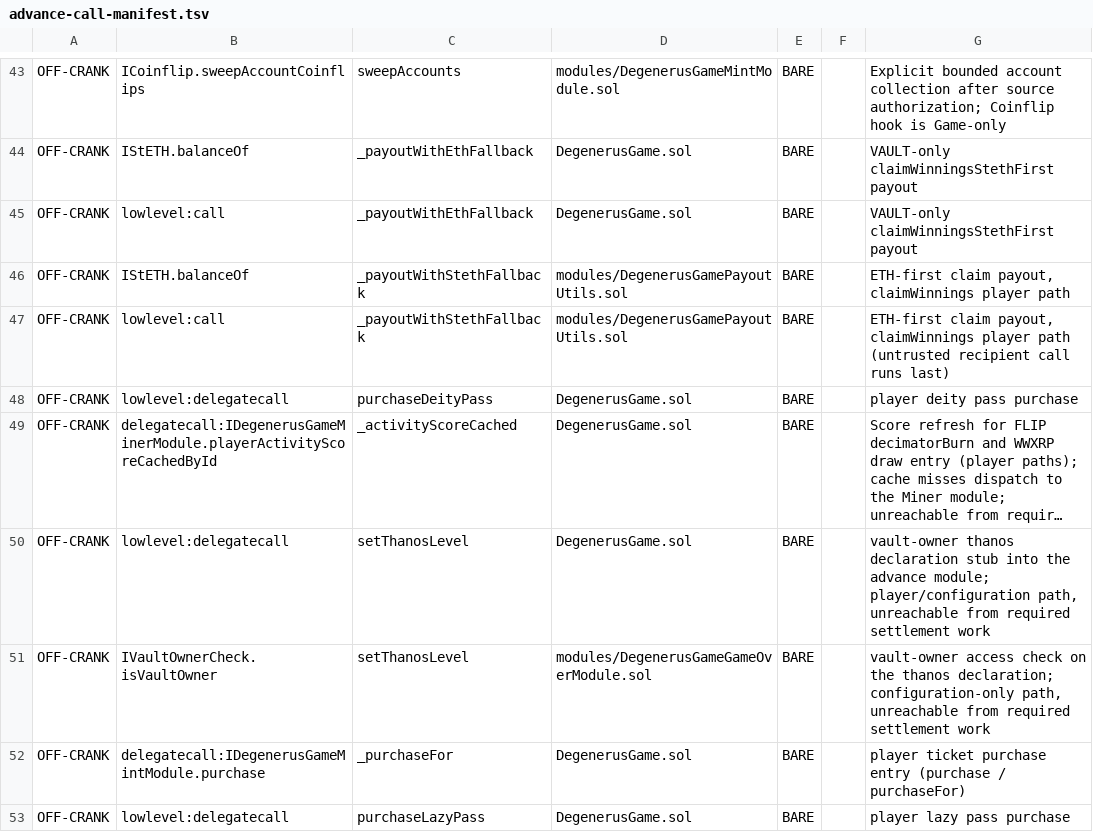
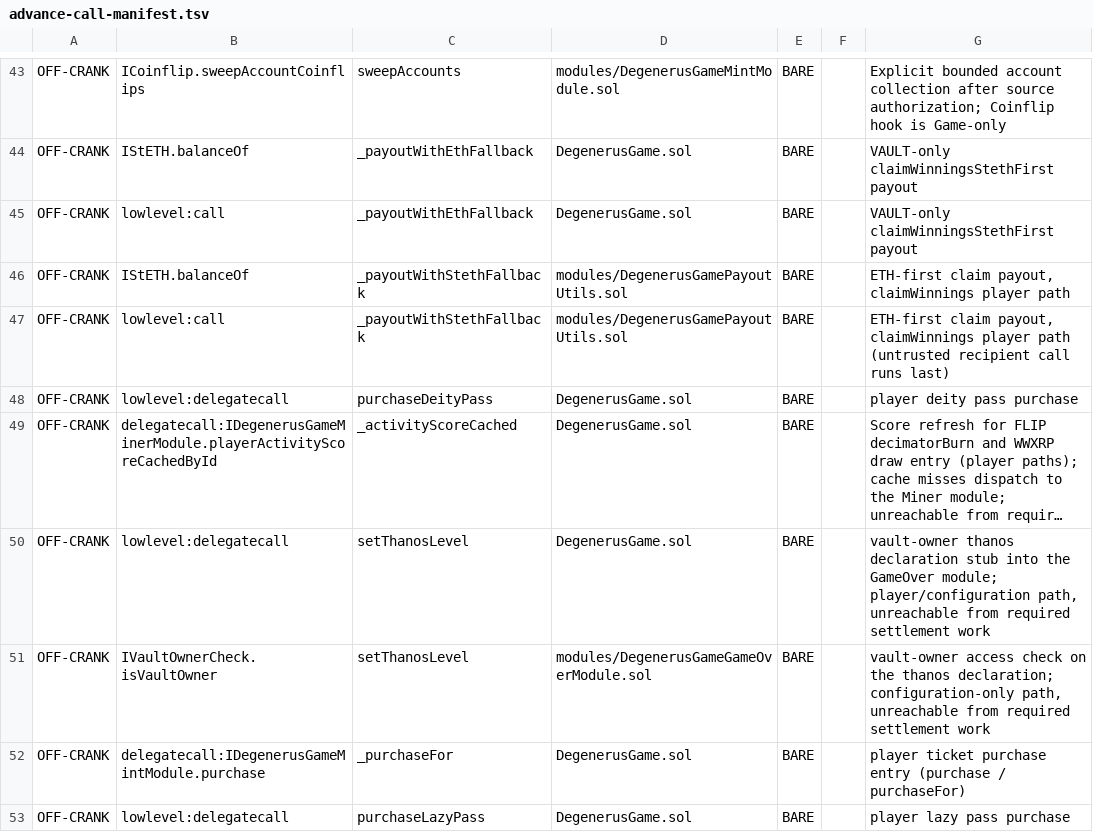
Before and after one commit to PurgeGame/degenerus-protocol, a TSV file: scripts/advance-call-manifest.tsv, drawn as a sheet; only a part is shown, gaps mark what is left out; long unchanged cells end in …; the diff names each change by its address in the sheet, - before the commit and + after, or states it on an @@ line.

```diff
--- a/scripts/advance-call-manifest.tsv
+++ b/scripts/advance-call-manifest.tsv
-G50: …into the advance module; player/configuration…
+G50: …into the GameOver module; player/configuration…
```
Also changed, not shown: 14 other files.
